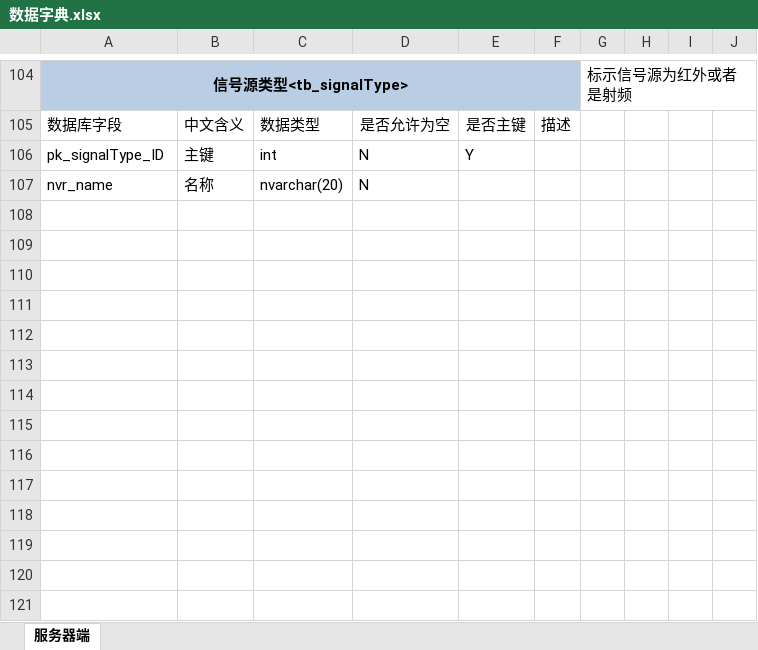
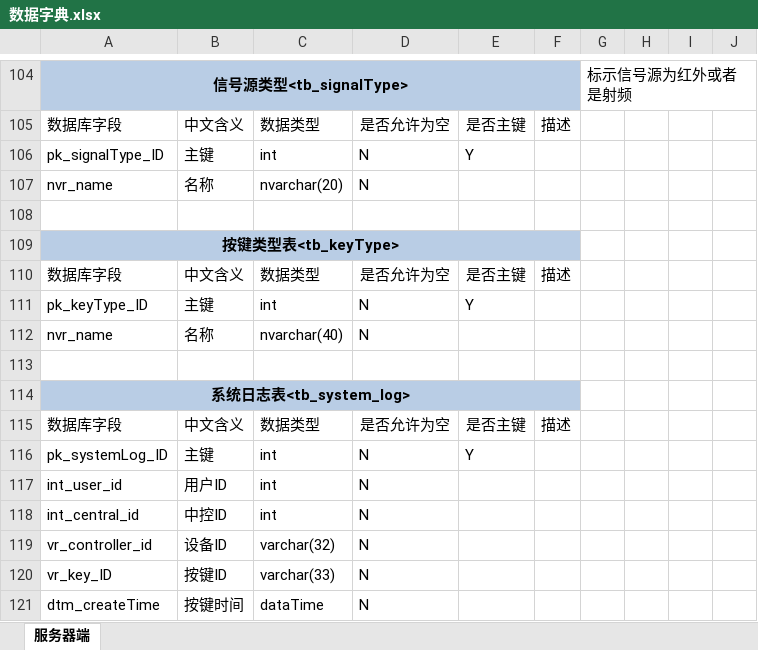
Before and after one commit to guohaodong/Jarvis, an Excel workbook: 数据库设计相关/数据字典.xlsx, sheet 服务器端, drawn as a sheet; only a part is shown, gaps mark what is left out; values as stored, in another font and other column widths than the file's, no borders; the diff names each change by its address in the sheet, - before the commit and + after, or states it on an @@ line.

```diff
--- a/数据库设计相关/数据字典.xlsx (sheet 服务器端)
+++ b/数据库设计相关/数据字典.xlsx (sheet 服务器端)
+row 108: (empty)
+row 109: 按键类型表<tb_keyType>
+row 110: 数据库字段 | 中文含义 | 数据类型 | 是否允许为空 | 是否主键 | 描述
+row 111: pk_keyType_ID | 主键 | int | N | Y
+row 112: nvr_name | 名称 | nvarchar(40) | N
+row 113: (empty)
+row 114: 系统日志表<tb_system_log>
+row 115: 数据库字段 | 中文含义 | 数据类型 | 是否允许为空 | 是否主键 | 描述
+row 116: pk_systemLog_ID | 主键 | int | N | Y
+row 117: int_user_id | 用户ID | int | N
+row 118: int_central_id | 中控ID | int | N
+row 119: vr_controller_id | 设备ID | varchar(32) | N
+row 120: vr_key_ID | 按键ID | varchar(33) | N
+row 121: dtm_createTime | 按键时间 | dataTime | N
```
Also changed, not shown: 1 other file.
